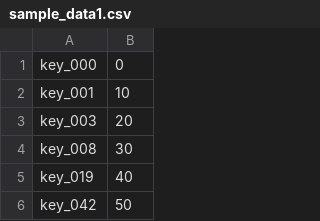
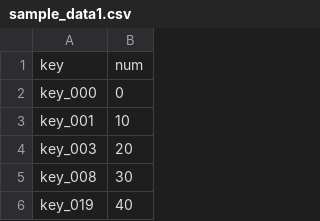
Before and after one commit to acompany-develop/SGX-EIM-DEMO, a CSV file: data/sample_data1.csv, drawn as a sheet; only a part is shown; the shorter side is filled out with more unchanged rows.

```diff
--- a/data/sample_data1.csv
+++ b/data/sample_data1.csv
@@ -1 +1,2 @@
+key,num
 key_000,0
```
Also changed, not shown: 1 other file.
